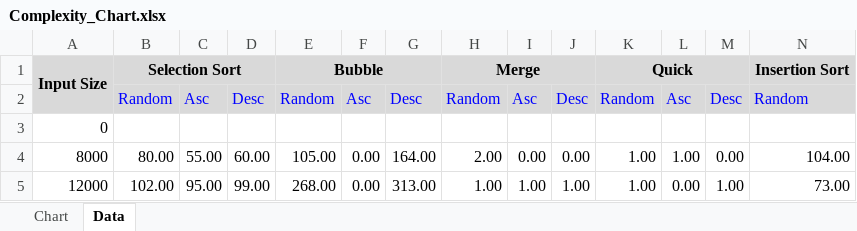
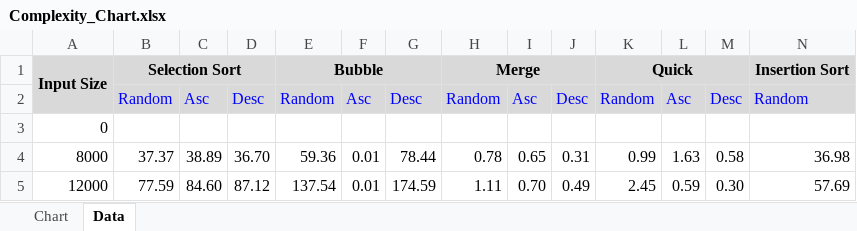
Before and after one commit to sumo-07/uca_2026, an Excel workbook: sorting/Complexity_Chart.xlsx, sheet Data, drawn as a sheet; only a part is shown; values as stored, in another font and other column widths than the file's, no borders; the diff covers the shown part only; the diff names each change by its address in the sheet, - before the commit and + after, or states it on an @@ line.

Commit message:
Small change in excel sheet

```diff
--- a/sorting/Complexity_Chart.xlsx (sheet Data)
+++ b/sorting/Complexity_Chart.xlsx (sheet Data)
-B4: 80.00
+B4: 37.37
-C4: 55.00
+C4: 38.89
-D4: 60.00
+D4: 36.70
-E4: 105.00
+E4: 59.36
-F4:F5: 0.00
+F4:F5: 0.01
-G4: 164.00
+G4: 78.44
-H4: 2.00
+H4: 0.78
-I4: 0.00
+I4: 0.65
-J4: 0.00
+J4: 0.31
-K4: 1.00
+K4: 0.99
-L4: 1.00
+L4: 1.63
-M4: 0.00
+M4: 0.58
-N4: 104.00
+N4: 36.98
-B5: 102.00
+B5: 77.59
-C5: 95.00
+C5: 84.60
-D5: 99.00
+D5: 87.12
-E5: 268.00
+E5: 137.54
-G5: 313.00
+G5: 174.59
-H5: 1.00
+H5: 1.11
-I5: 1.00
+I5: 0.70
-J5: 1.00
+J5: 0.49
-K5: 1.00
+K5: 2.45
-L5: 0.00
+L5: 0.59
-M5: 1.00
+M5: 0.30
-N5: 73.00
+N5: 57.69
```
Also changed, not shown: 118 edited cells elsewhere in this sheet, charts or pictures.
